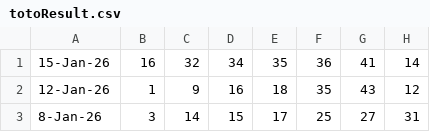
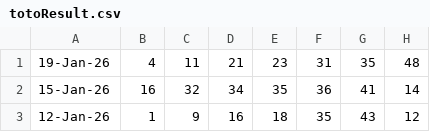
Before and after one commit to Websolution-sg/toto_predictor, a CSV file: totoResult.csv, drawn as a sheet; only a part is shown; the shorter side is filled out with more unchanged rows; the diff names each change by its address in the sheet, - before the commit and + after, or states it on an @@ line.

Commit message:
feat: Implement enhanced prediction system for January 22, 2026
- Added `enhanced_15_predictions_jan22_2026.js` to generate predictions based on January 19, 2026 results.
- Introduced various strategies focusing on gap analysis and mid-heavy patterns.
- Created `enhanced_15_predictions_jan22_2026.json` to export predictions and statistics.
- Developed `jan19_2026_analysis.json` to store analysis of the January 19 results.
- Added `jan19_2026_prediction_analysis.js` for detailed comparison of predictions against actual results.
- Updated `totoResult.csv` with the latest draw results for accurate data processing.

```diff
--- a/totoResult.csv
+++ b/totoResult.csv
+row 1: 19-Jan-26 | 4 | 11 | 21 | 23 | 31 | 35 | 48
```
Also changed, not shown: 5 other files.
